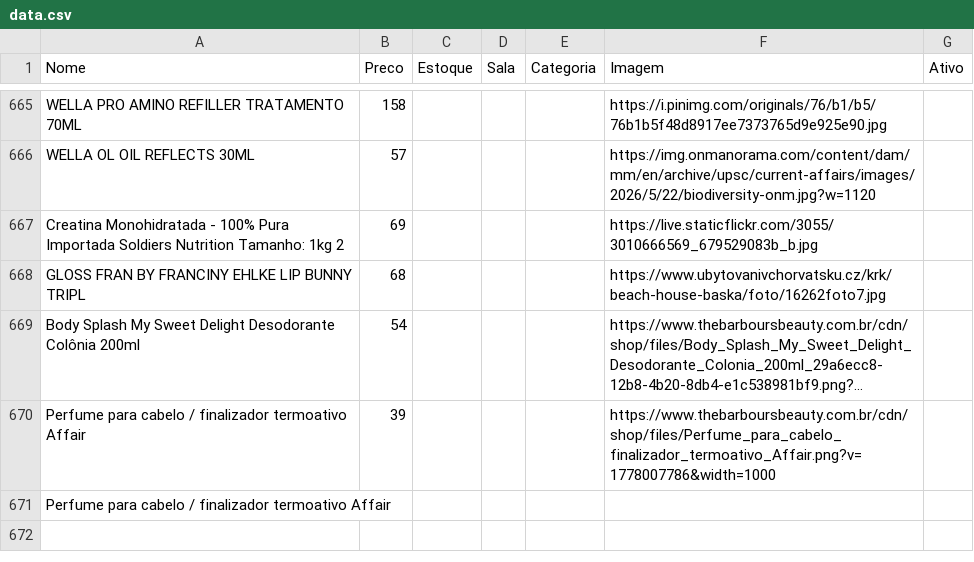
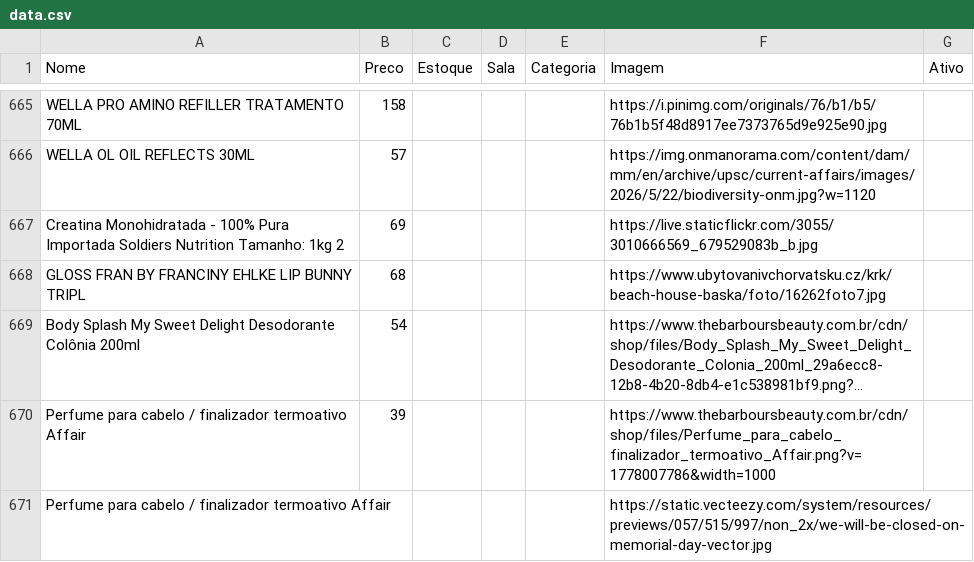
Before and after one commit to lojinhadd/loja, a CSV file: data.csv, drawn as a sheet; only a part is shown, gaps mark what is left out; long unchanged cells end in …; the diff names each change by its address in the sheet, - before the commit and + after, or states it on an @@ line.

Commit message:
Auto-sync: planilha atualizada

```diff
--- a/data.csv
+++ b/data.csv
-F671 (Imagem): (empty)
+F671 (Imagem): https://static.vecteezy.com/system/resources/previews/057/515/997/non_2x/we-will-be-closed-on-memorial-day-vector.jpg
```
